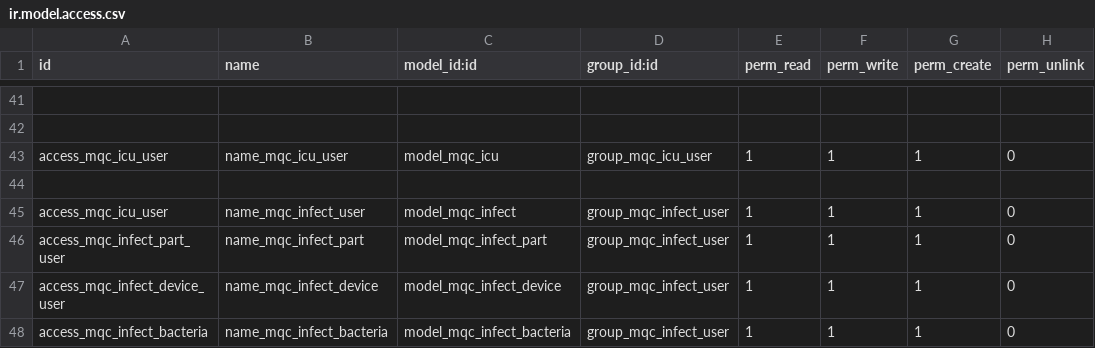
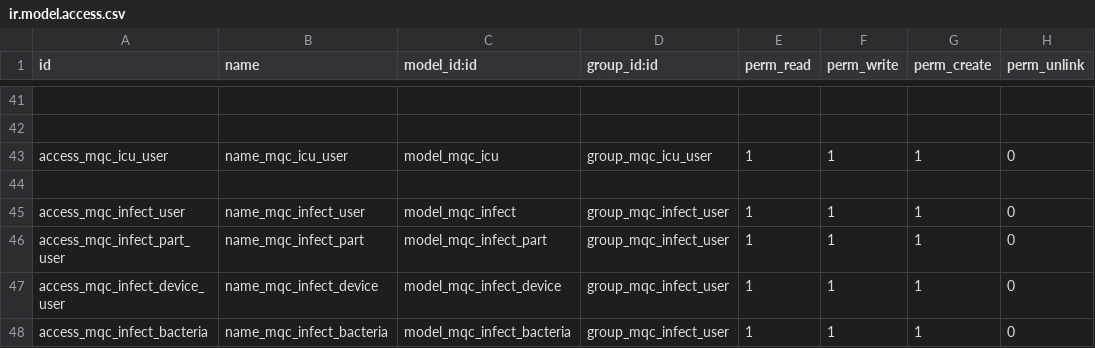
Before and after one commit to js-superion/custom-addons, a CSV file: mqc/security/ir.model.access.csv, drawn as a sheet; only a part is shown, gaps mark what is left out; the diff covers the shown part only.

```diff
--- a/mqc/security/ir.model.access.csv
+++ b/mqc/security/ir.model.access.csv
@@ -44,3 +44,3 @@ access_mqc_icu_user,name_mqc_icu_user,model_mqc_icu,group_mqc_icu_user,1,1,1,0
 
-access_mqc_icu_user,name_mqc_infect_user,model_mqc_infect,group_mqc_infect_user,1,1,1,0
+access_mqc_infect_user,name_mqc_infect_user,model_mqc_infect,group_mqc_infect_user,1,1,1,0
 access_mqc_infect_part_user,name_mqc_infect_part,model_mqc_infect_part,group_mqc_infect_user,1,1,1,0
```
Also changed, not shown: 24 added rows elsewhere in this file, 33 other files.
